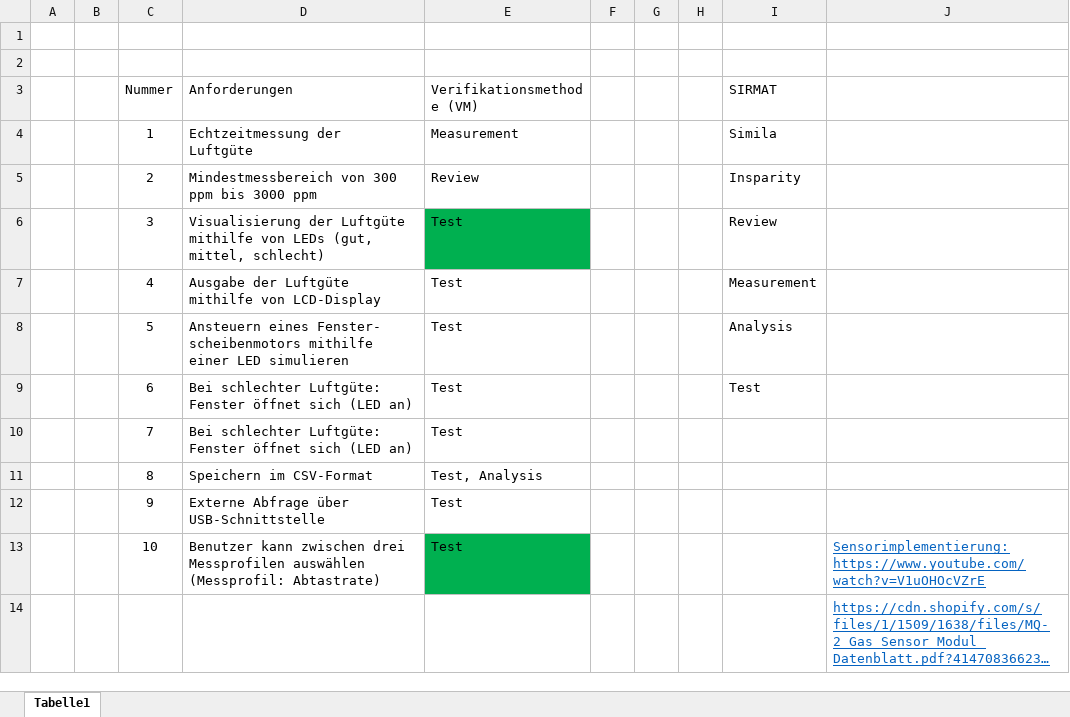
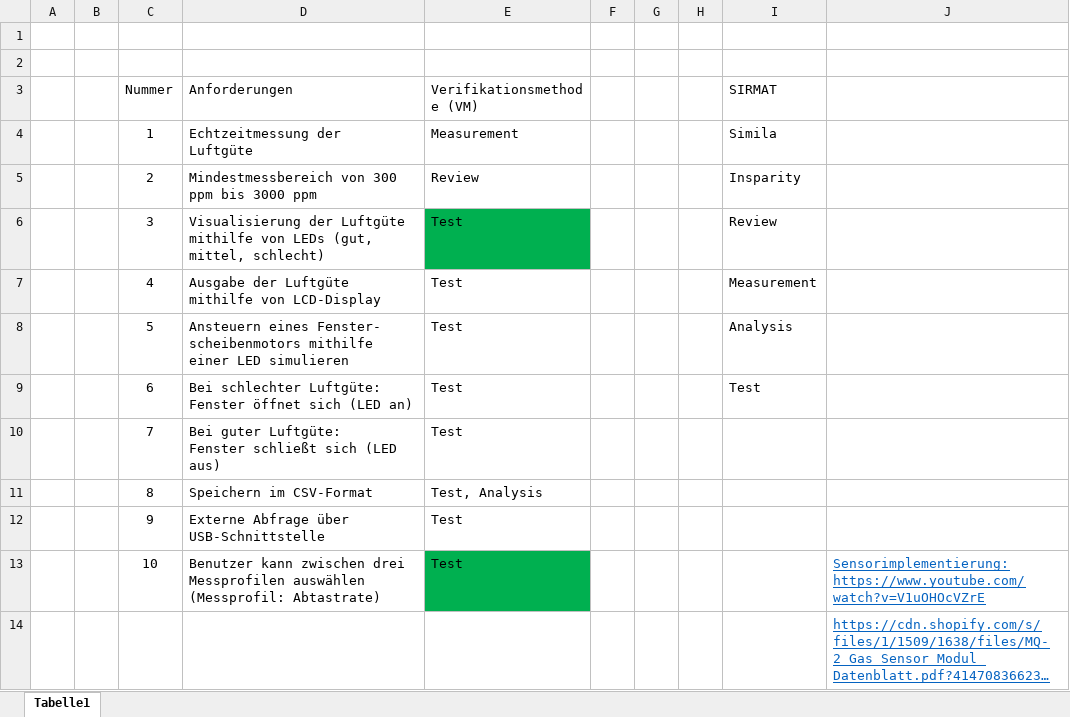
Before and after one commit to johannesdhbw/MC_Projekt, an Excel workbook: Anforderungen/Anforderungen.xlsx, sheet Tabelle1, drawn as a sheet; only a part is shown; long unchanged cells end in …; values as stored, in another font and other column widths than the file's, no borders; ↵ is a line break in a cell; the diff names each change by its address in the sheet, - before the commit and + after, or states it on an @@ line.

Commit message:
schaltung und anforderungen aktuallisiert und verbessert

```diff
--- a/Anforderungen/Anforderungen.xlsx (sheet Tabelle1)
+++ b/Anforderungen/Anforderungen.xlsx (sheet Tabelle1)
-D10 (Anforderungen): Bei schlechter Luftgüte: ↵ Fenster öffnet sich (LED an)
+D10 (Anforderungen): Bei guter Luftgüte: ↵ Fenster schließt sich (LED aus)
```
Also changed, not shown: 1 other file.
